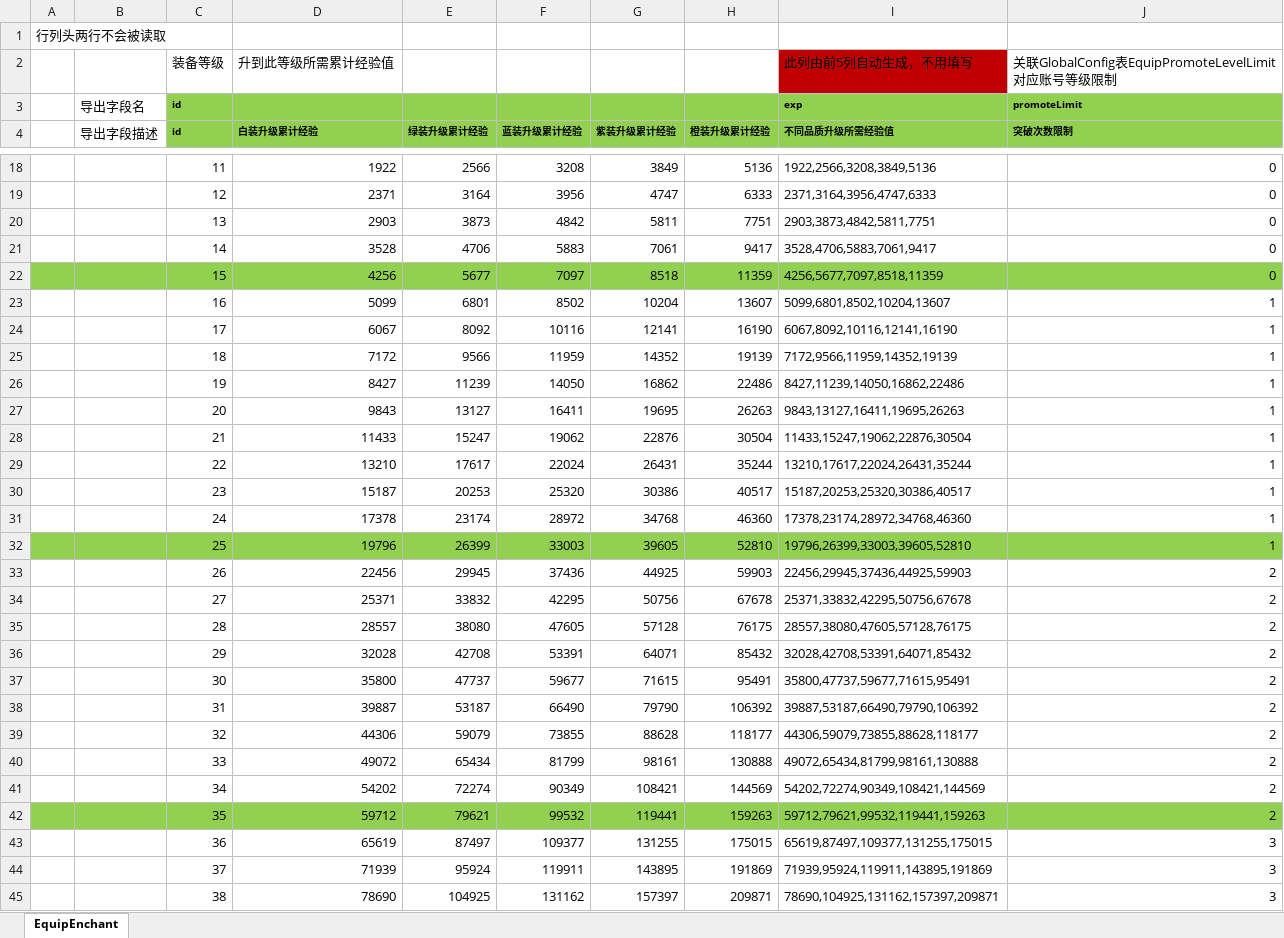
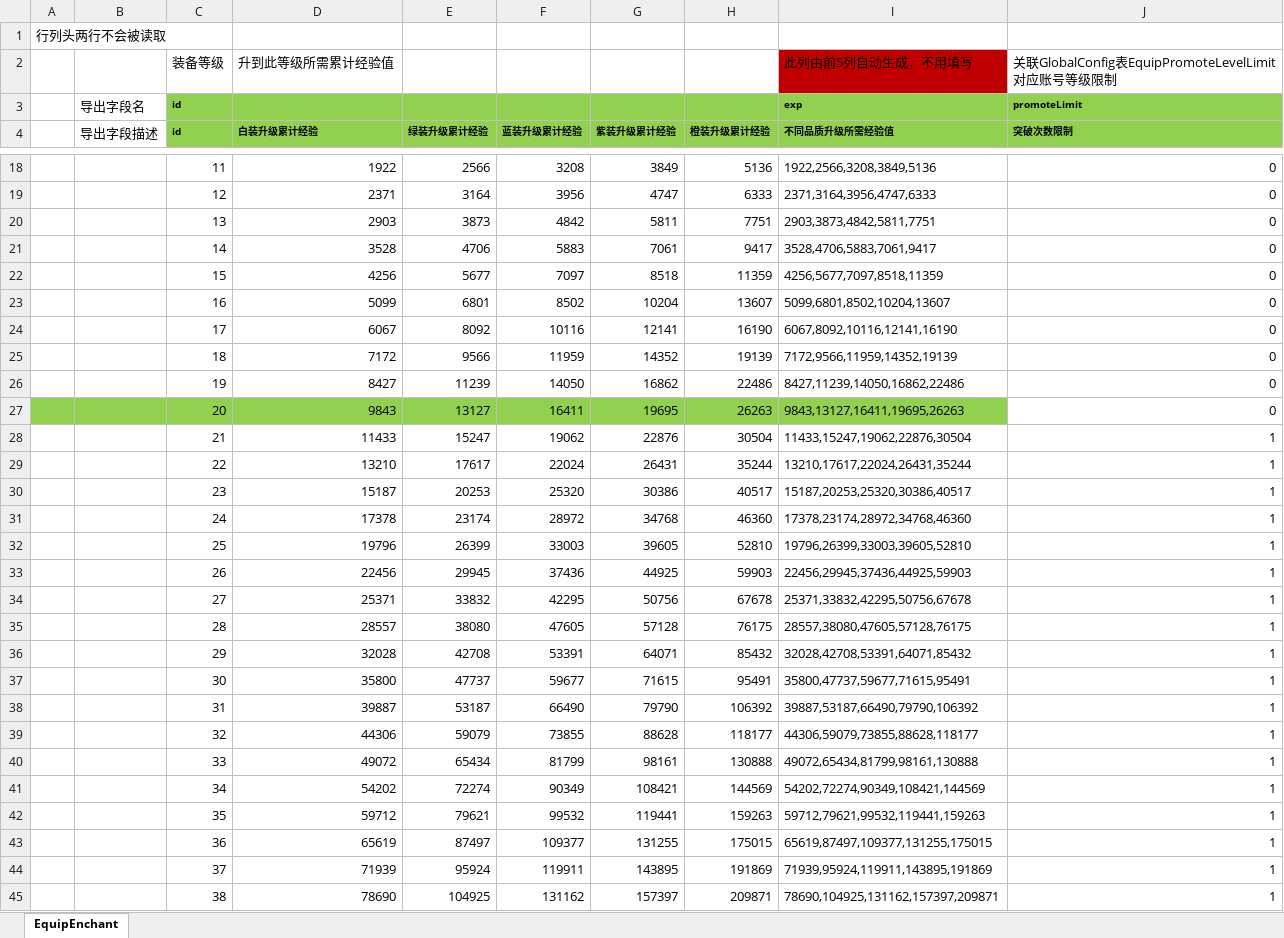
Before and after one commit to east-eden/server, an Excel workbook: config/excel/EquipLevelup.xlsx, sheet EquipEnchant, drawn as a sheet; only a part is shown, gaps mark what is left out; values as stored, in another font and other column widths than the file's, no borders; the diff covers the shown part only; the diff names each change by its address in the sheet, - before the commit and + after, or states it on an @@ line.

```diff
--- a/config/excel/EquipLevelup.xlsx (sheet EquipEnchant)
+++ b/config/excel/EquipLevelup.xlsx (sheet EquipEnchant)
-A22:J22 fill: #92D050
+A22:J22 fill: none
-J23:J27 (突破次数限制): 1
+J23:J27 (突破次数限制): 0
-A27:I27 fill: none
+A27:I27 fill: #92D050
-A32:J32 fill: #92D050
+A32:J32 fill: none
-J33:J42 (突破次数限制): 2
+J33:J42 (突破次数限制): 1
-A42:J42 fill: #92D050
+A42:J42 fill: none
-J43:J45 (突破次数限制): 3
+J43:J45 (突破次数限制): 1
```
Also changed, not shown: 35 added rows, 27 edited cells and cell formats elsewhere in this sheet, config/excel/CrystalAttRepo.xlsx, config/excel/EquipEnchant.xlsx, 5 other files.
